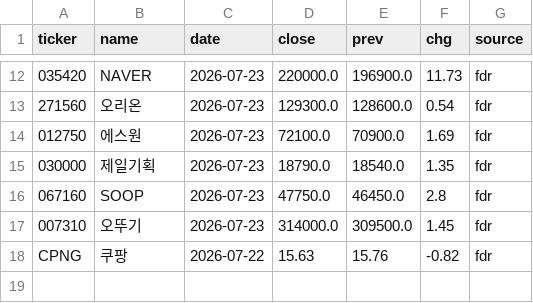
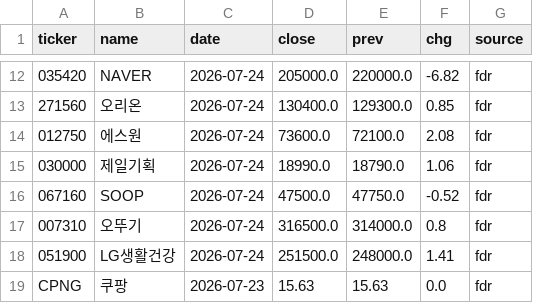
Before and after one commit to tgnugul/kospi-data, a CSV file: data/live/prices_latest.csv, drawn as a sheet; only a part is shown, gaps mark what is left out; the diff covers the shown part only.

```diff
--- a/data/live/prices_latest.csv
+++ b/data/live/prices_latest.csv
@@ -12,7 +12,8 @@ ticker,name,date,close,prev,chg,source
-035420,NAVER,2026-07-23,220000.0,196900.0,11.73,fdr
-271560,오리온,2026-07-23,129300.0,128600.0,0.54,fdr
-012750,에스원,2026-07-23,72100.0,70900.0,1.69,fdr
-030000,제일기획,2026-07-23,18790.0,18540.0,1.35,fdr
-067160,SOOP,2026-07-23,47750.0,46450.0,2.8,fdr
-007310,오뚜기,2026-07-23,314000.0,309500.0,1.45,fdr
-CPNG,쿠팡,2026-07-22,15.63,15.76,-0.82,fdr
+035420,NAVER,2026-07-24,205000.0,220000.0,-6.82,fdr
+271560,오리온,2026-07-24,130400.0,129300.0,0.85,fdr
+012750,에스원,2026-07-24,73600.0,72100.0,2.08,fdr
+030000,제일기획,2026-07-24,18990.0,18790.0,1.06,fdr
+067160,SOOP,2026-07-24,47500.0,47750.0,-0.52,fdr
+007310,오뚜기,2026-07-24,316500.0,314000.0,0.8,fdr
+051900,LG생활건강,2026-07-24,251500.0,248000.0,1.41,fdr
+CPNG,쿠팡,2026-07-23,15.63,15.63,0.0,fdr
```
Also changed, not shown: 40 edited cells elsewhere in this file, 1 other file.
